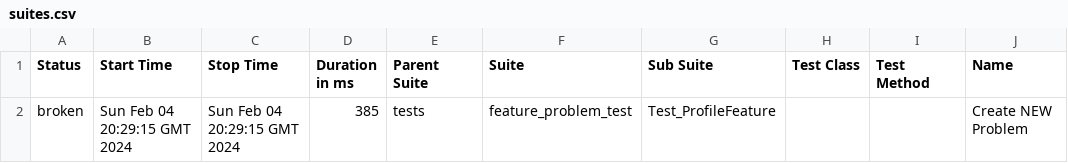
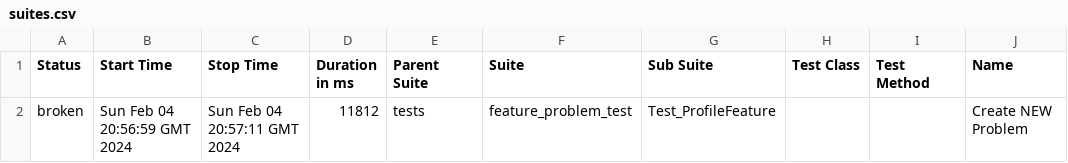
Before and after one commit to ViktorKazakovQA/Auto_test_NSM, a CSV file: data/suites.csv, drawn as a sheet; only a part is shown; the diff names each change by its address in the sheet, - before the commit and + after, or states it on an @@ line.

Commit message:
Deploying to gh-pages from @ ViktorKazakovQA/Auto_test_NSM@ad5188709955f58fa429f121253a2af94a0e4d7f 🚀

```diff
--- a/data/suites.csv
+++ b/data/suites.csv
-B2 (Start Time): Sun Feb 04 20:29:15 GMT 2024
+B2 (Start Time): Sun Feb 04 20:56:59 GMT 2024
-C2 (Stop Time): Sun Feb 04 20:29:15 GMT 2024
+C2 (Stop Time): Sun Feb 04 20:57:11 GMT 2024
-D2 (Duration in ms): 385
+D2 (Duration in ms): 11812
```
Also changed, not shown: 22 other files.
